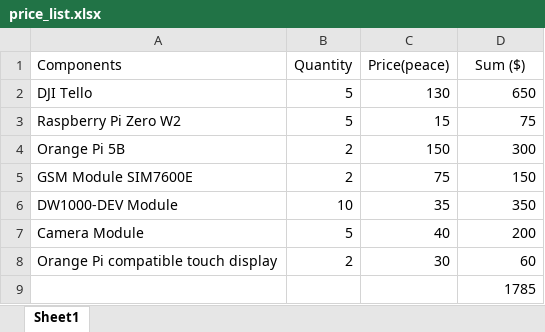
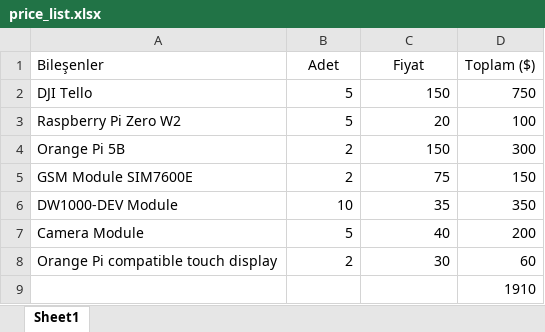
Before and after one commit to erhan-namli/cargo_wings, an Excel workbook: price_list.xlsx, sheet Sheet1, drawn as a sheet; values as stored, in another font and other column widths than the file's, no borders; removed rows and columns are numbered as before the commit, all else as after; the diff names each change by its address in the sheet, - before the commit and + after, or states it on an @@ line.

```diff
--- a/price_list.xlsx (sheet Sheet1)
+++ b/price_list.xlsx (sheet Sheet1)
-row 1: Components | Quantity | Price(peace) | Sum ($)
+row 1: Bileşenler | Adet | Fiyat | Toplam ($)
-C2: 130
+C2: 150
-D2: 650
+D2: 750
-C3: 15
+C3: 20
-D3: 75
+D3: 100
-D9: 1785
+D9: 1910
```
Also changed, not shown: 56 other files.
